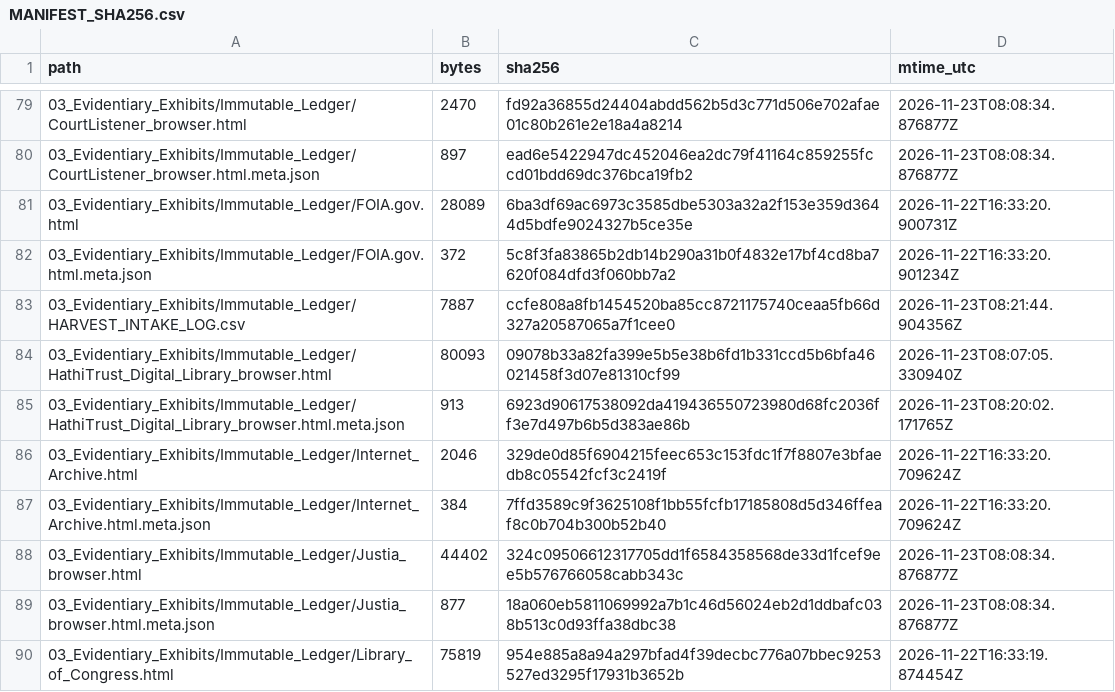
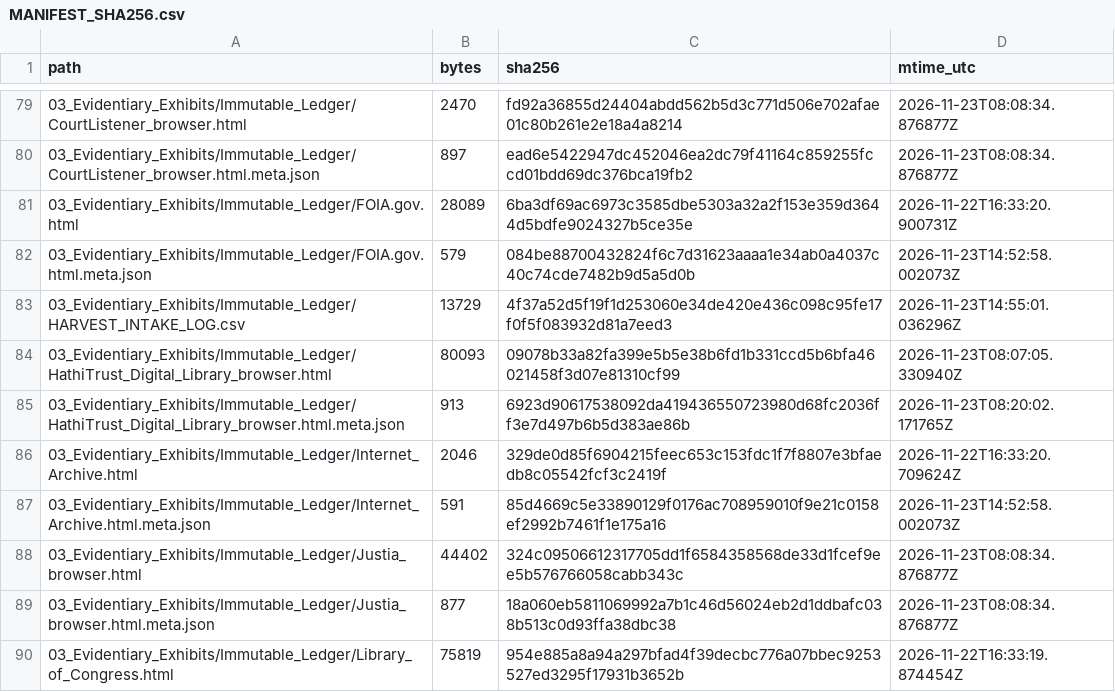
Before and after one commit to GlobalRestitutionAlliance/africa-us-zm-zambia-master-litigation, a CSV file: 99_Archives_and_Manifests/MANIFEST_SHA256.csv, drawn as a sheet; only a part is shown, gaps mark what is left out; the diff covers the shown part only.

```diff
--- a/99_Archives_and_Manifests/MANIFEST_SHA256.csv
+++ b/99_Archives_and_Manifests/MANIFEST_SHA256.csv
@@ -81,4 +81,4 @@ path,bytes,sha256,mtime_utc
 03_Evidentiary_Exhibits/Immutable_Ledger/FOIA.gov.html,28089,6ba3df69ac6973c3585dbe5303a32a2f153e359d3644d5bdfe9024327b5ce35e,2026-11-22T16:33:20.900731Z
-03_Evidentiary_Exhibits/Immutable_Ledger/FOIA.gov.html.meta.json,372,5c8f3fa83865b2db14b290a31b0f4832e17bf4cd8ba7620f084dfd3f060bb7a2,2026-11-22T16:33:20.901234Z
-03_Evidentiary_Exhibits/Immutable_Ledger/HARVEST_INTAKE_LOG.csv,7887,ccfe808a8fb1454520ba85cc8721175740ceaa5fb66d327a20587065a7f1cee0,2026-11-23T08:21:44.904356Z
+03_Evidentiary_Exhibits/Immutable_Ledger/FOIA.gov.html.meta.json,579,084be88700432824f6c7d31623aaaa1e34ab0a4037c40c74cde7482b9d5a5d0b,2026-11-23T14:52:58.002073Z
+03_Evidentiary_Exhibits/Immutable_Ledger/HARVEST_INTAKE_LOG.csv,13729,4f37a52d5f19f1d253060e34de420e436c098c95fe17f0f5f083932d81a7eed3,2026-11-23T14:55:01.036296Z
 03_Evidentiary_Exhibits/Immutable_Ledger/HathiTrust_Digital_Library_browser.html,80093,09078b33a82fa399e5b5e38b6fd1b331ccd5b6bfa46021458f3d07e81310cf99,2026-11-23T08:07:05.330940Z
@@ -86,3 +86,3 @@ path,bytes,sha256,mtime_utc
 03_Evidentiary_Exhibits/Immutable_Ledger/Internet_Archive.html,2046,329de0d85f6904215feec653c153fdc1f7f8807e3bfaedb8c05542fcf3c2419f,2026-11-22T16:33:20.709624Z
-03_Evidentiary_Exhibits/Immutable_Ledger/Internet_Archive.html.meta.json,384,7ffd3589c9f3625108f1bb55fcfb17185808d5d346ffeaf8c0b704b300b52b40,2026-11-22T16:33:20.709624Z
+03_Evidentiary_Exhibits/Immutable_Ledger/Internet_Archive.html.meta.json,591,85d4669c5e33890129f0176ac708959010f9e21c0158ef2992b7461f1e175a16,2026-11-23T14:52:58.002073Z
 03_Evidentiary_Exhibits/Immutable_Ledger/Justia_browser.html,44402,324c09506612317705dd1f6584358568de33d1fcef9ee5b576766058cabb343c,2026-11-23T08:08:34.876877Z
```
Also changed, not shown: 1 added row, 1 removed row, 15 moved rows and 60 edited cells elsewhere in this file, 03_Evidentiary_Exhibits/Immutable_Ledger/HARVEST_INTAKE_LOG.csv, 99_Archives_and_Manifests/PENDING_RECAPTURE_REGISTER.csv, 22 other files.
